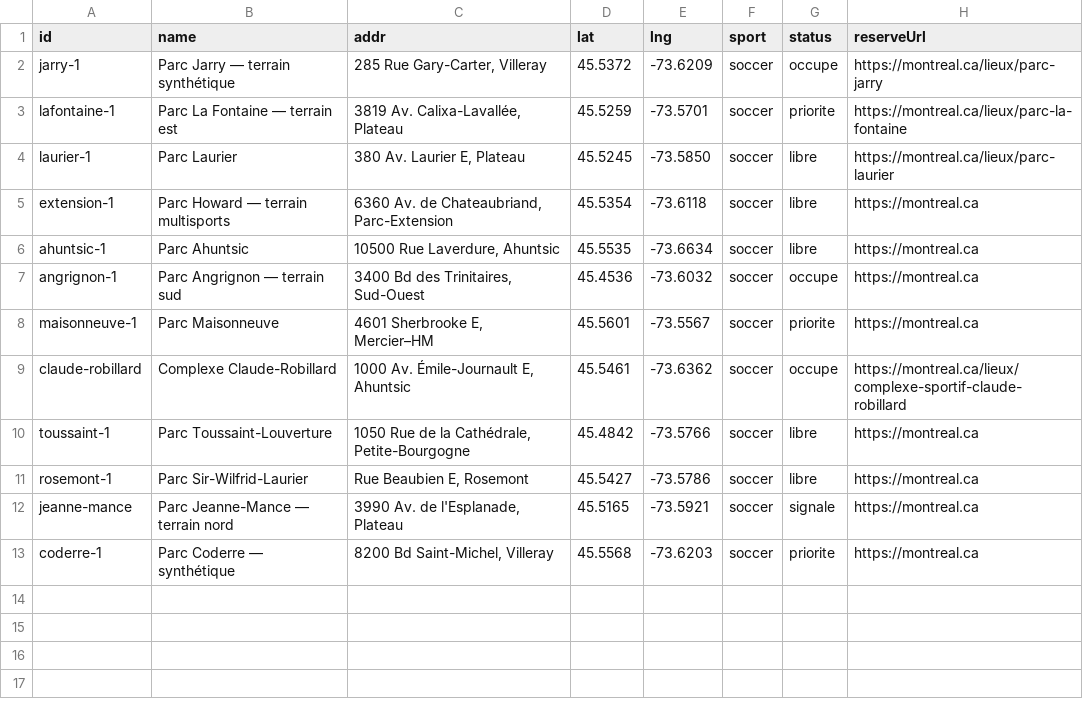
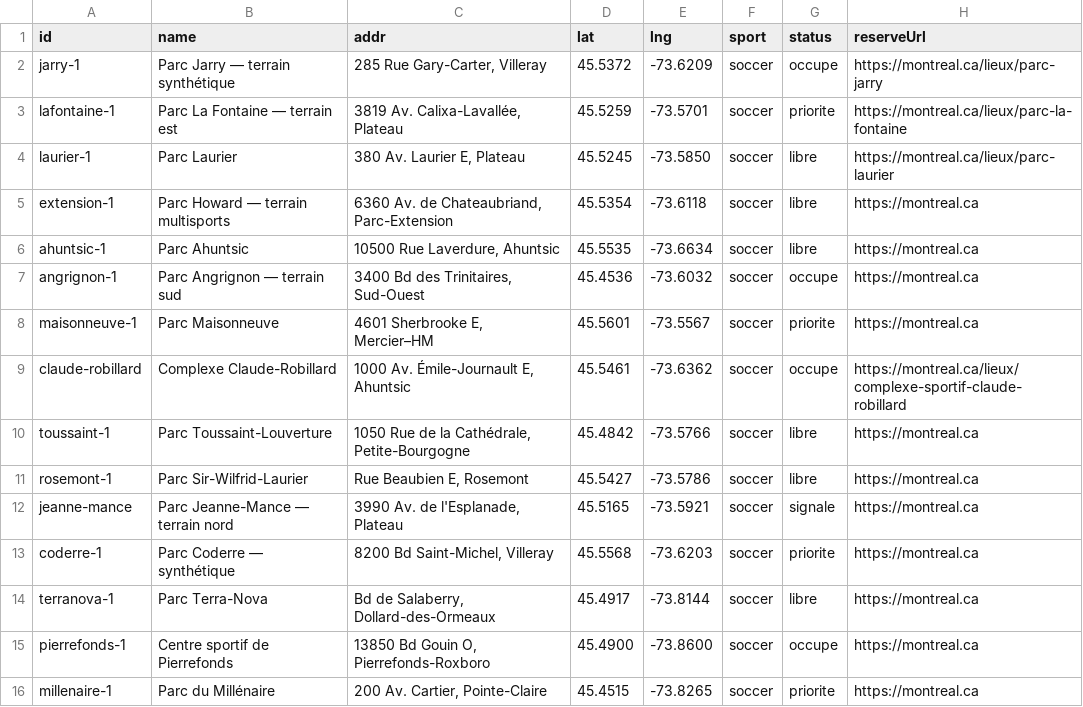
Before and after one commit to lucasseeuws/Terrains-Soccer, a CSV file: terrains.csv, drawn as a sheet.

Commit message:
Add files via upload

```diff
--- a/terrains.csv
+++ b/terrains.csv
@@ -13 +13,4 @@ jeanne-mance,Parc Jeanne-Mance — terrain nord,"3990 Av. de l'Esplanade, Platea
 coderre-1,Parc Coderre — synthétique,"8200 Bd Saint-Michel, Villeray",45.5568,-73.6203,soccer,priorite,https://montreal.ca
+terranova-1,Parc Terra-Nova,"Bd de Salaberry, Dollard-des-Ormeaux",45.4917,-73.8144,soccer,libre,https://montreal.ca
+pierrefonds-1,Centre sportif de Pierrefonds,"13850 Bd Gouin O, Pierrefonds-Roxboro",45.4900,-73.8600,soccer,occupe,https://montreal.ca
+millenaire-1,Parc du Millénaire,"200 Av. Cartier, Pointe-Claire",45.4515,-73.8265,soccer,priorite,https://montreal.ca
```
